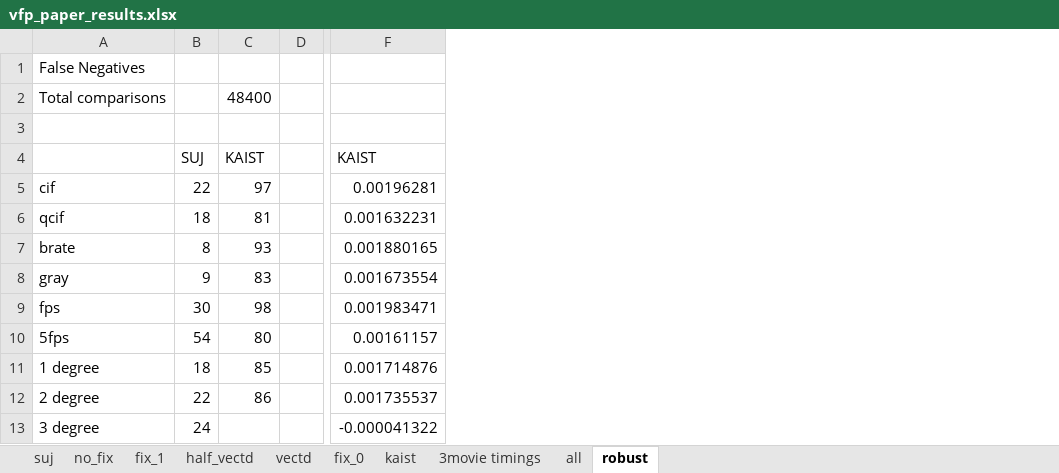
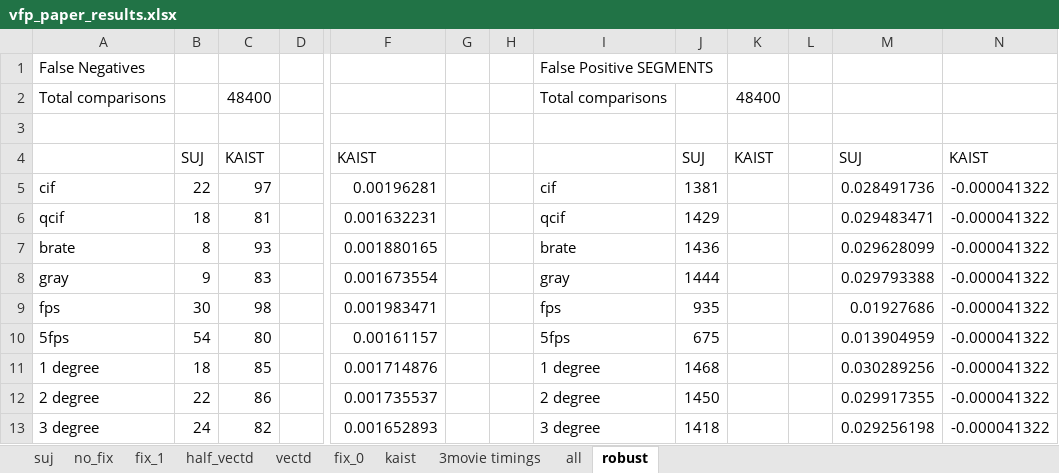
Before and after one commit to straypacket/videofingerprinting, an Excel workbook: documents/vfp_paper_results.xlsx, sheet robust, drawn as a sheet; only a part is shown, gaps mark what is left out; values as stored, in another font and other column widths than the file's, no borders; the diff names each change by its address in the sheet, - before the commit and + after, or states it on an @@ line.

Commit message:
- Renamed the old videofingerprinting.c file to videofingerprinting_robust.c. That file will contain the robustness tests and KAISTs implementation. - The actual videofingerprinting.c is geared to a better integration with encluster3. - Updated the xls file to have a few more results

```diff
--- a/documents/vfp_paper_results.xlsx (sheet robust)
+++ b/documents/vfp_paper_results.xlsx (sheet robust)
+column G, empty
+column H, empty
+column I, rows 1-13: False Positive SEGMENTS | Total comparisons |  |  | cif | qcif | brate | gray | fps | 5fps | 1 degree | 2 degree | 3 degree
+column J, rows 4-13: SUJ | 1381 | 1429 | 1436 | 1444 | 935 | 675 | 1468 | 1450 | 1418
+column K, rows 2-4: 48400 |  | KAIST
+column L, empty
+column M, rows 4-13: SUJ | 0.028491736 | 0.029483471 | 0.029628099 | 0.029793388 | 0.01927686 | 0.013904959 | 0.030289256 | 0.029917355 | 0.029256198
+column N, rows 4-13: KAIST | -0.000041322 | -0.000041322 | -0.000041322 | -0.000041322 | -0.000041322 | -0.000041322 | -0.000041322 | -0.000041322 | -0.000041322
-C13: (empty)
+C13: 82
-F13: -0.000041322
+F13: 0.001652893
```
Also changed, not shown: 2 other files.
